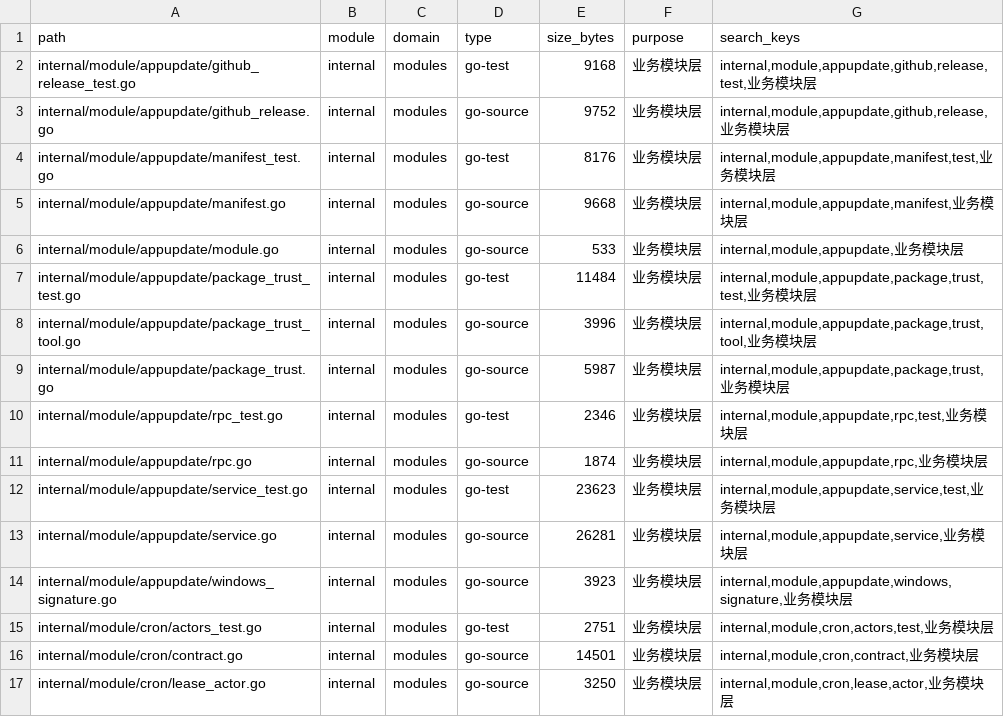
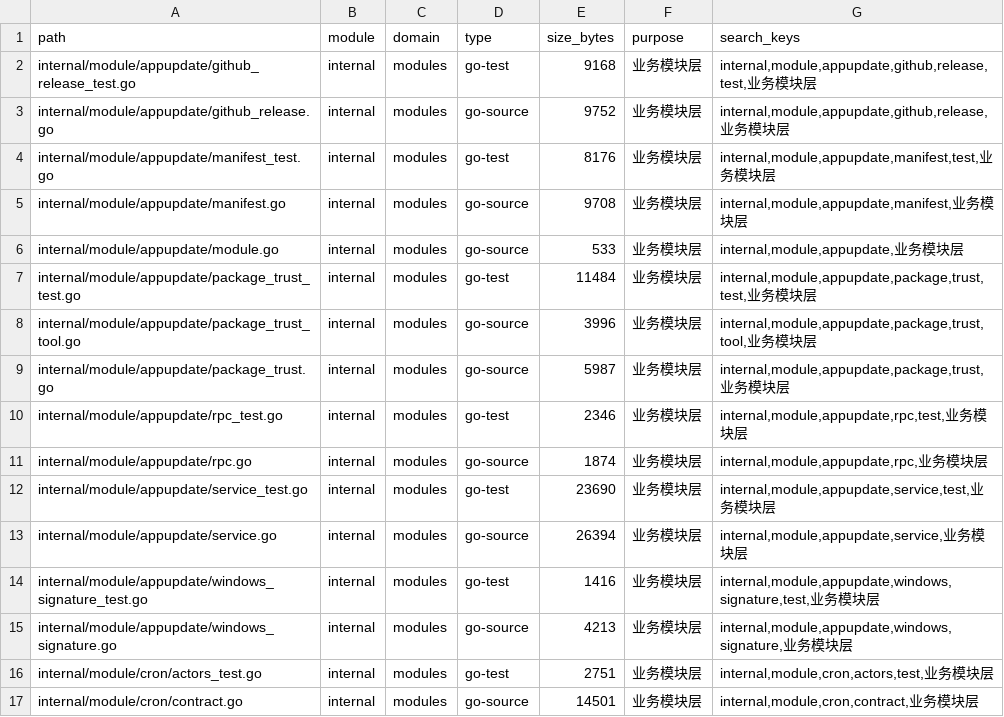
Before and after one commit to lihah111222333-cloud/Super-Dolphin-Agent-Cockpit, a TSV file: docs/doc/codemap/project-map/index/modules.tsv, drawn as a sheet; only a part is shown; the shorter side is filled out with more unchanged rows.

Commit message:
fix(appupdate): 分类真实信任校验失败

```diff
--- a/docs/doc/codemap/project-map/index/modules.tsv
+++ b/docs/doc/codemap/project-map/index/modules.tsv
@@ -4,3 +4,3 @@ internal/module/appupdate/github_release.go	internal	modules	go-source	9752	业
 internal/module/appupdate/manifest_test.go	internal	modules	go-test	8176	业务模块层	internal,module,appupdate,manifest,test,业务模块层
-internal/module/appupdate/manifest.go	internal	modules	go-source	9668	业务模块层	internal,module,appupdate,manifest,业务模块层
+internal/module/appupdate/manifest.go	internal	modules	go-source	9708	业务模块层	internal,module,appupdate,manifest,业务模块层
 internal/module/appupdate/module.go	internal	modules	go-source	533	业务模块层	internal,module,appupdate,业务模块层
@@ -11,5 +11,6 @@ internal/module/appupdate/rpc_test.go	internal	modules	go-test	2346	业务模块
 internal/module/appupdate/rpc.go	internal	modules	go-source	1874	业务模块层	internal,module,appupdate,rpc,业务模块层
-internal/module/appupdate/service_test.go	internal	modules	go-test	23623	业务模块层	internal,module,appupdate,service,test,业务模块层
-internal/module/appupdate/service.go	internal	modules	go-source	26281	业务模块层	internal,module,appupdate,service,业务模块层
-internal/module/appupdate/windows_signature.go	internal	modules	go-source	3923	业务模块层	internal,module,appupdate,windows,signature,业务模块层
+internal/module/appupdate/service_test.go	internal	modules	go-test	23690	业务模块层	internal,module,appupdate,service,test,业务模块层
+internal/module/appupdate/service.go	internal	modules	go-source	26394	业务模块层	internal,module,appupdate,service,业务模块层
+internal/module/appupdate/windows_signature_test.go	internal	modules	go-test	1416	业务模块层	internal,module,appupdate,windows,signature,test,业务模块层
+internal/module/appupdate/windows_signature.go	internal	modules	go-source	4213	业务模块层	internal,module,appupdate,windows,signature,业务模块层
 internal/module/cron/actors_test.go	internal	modules	go-test	2751	业务模块层	internal,module,cron,actors,test,业务模块层
```
Also changed, not shown: docs/doc/codemap/project-map/index/app-ui.tsv, docs/doc/codemap/project-map/index/other.tsv, 19 other files.
